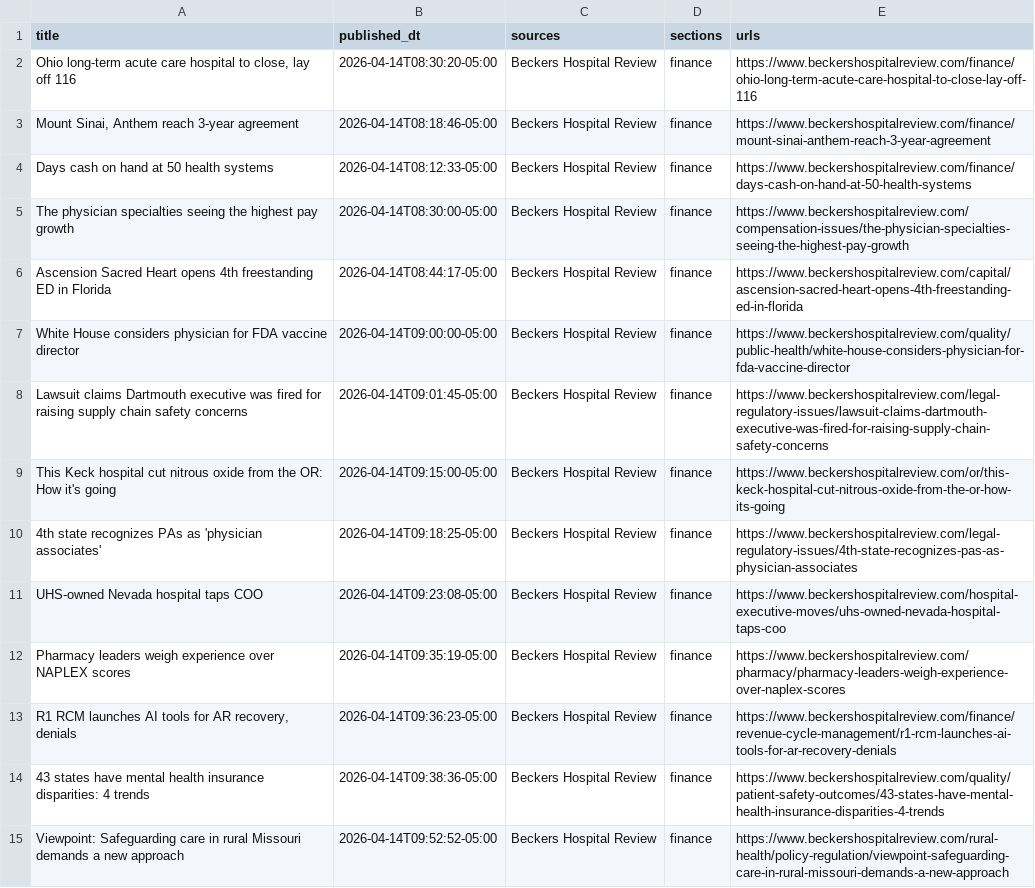
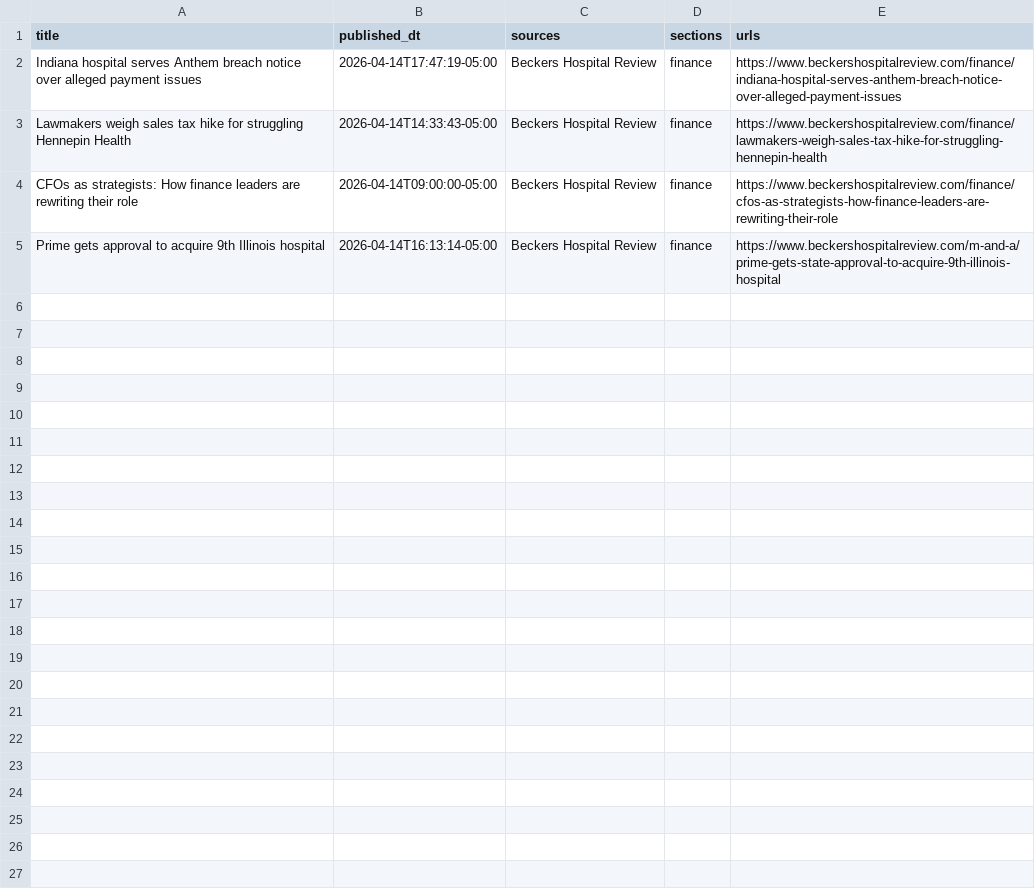
Before and after one commit to SherwinHWAI/Test_Scrape, a CSV file: OUTPUT_STAGE1/listings_2022tocurr_new_delta.csv, drawn as a sheet.

```diff
--- a/OUTPUT_STAGE1/listings_2022tocurr_new_delta.csv
+++ b/OUTPUT_STAGE1/listings_2022tocurr_new_delta.csv
@@ -1,15 +1,5 @@
 title,published_dt,sources,sections,urls
-"Ohio long-term acute care hospital to close, lay off 116",2026-04-14T08:30:20-05:00,Beckers Hospital Review,finance,https://www.beckershospitalreview.com/finance/ohio-long-term-acute-care-hospital-to-close-lay-off-116
-"Mount Sinai, Anthem reach 3-year agreement",2026-04-14T08:18:46-05:00,Beckers Hospital Review,finance,https://www.beckershospitalreview.com/finance/mount-sinai-anthem-reach-3-year-agreement
-Days cash on hand at 50 health systems,2026-04-14T08:12:33-05:00,Beckers Hospital Review,finance,https://www.beckershospitalreview.com/finance/days-cash-on-hand-at-50-health-systems
-The physician specialties seeing the highest pay growth,2026-04-14T08:30:00-05:00,Beckers Hospital Review,finance,https://www.beckershospitalreview.com/compensation-issues/the-physician-specialties-seeing-the-highest-pay-growth
-Ascension Sacred Heart opens 4th freestanding ED in Florida,2026-04-14T08:44:17-05:00,Beckers Hospital Review,finance,https://www.beckershospitalreview.com/capital/ascension-sacred-heart-opens-4th-freestanding-ed-in-florida
-White House considers physician for FDA vaccine director,2026-04-14T09:00:00-05:00,Beckers Hospital Review,finance,https://www.beckershospitalreview.com/quality/public-health/white-house-considers-physician-for-fda-vaccine-director
-Lawsuit claims Dartmouth executive was fired for raising supply chain safety concerns,2026-04-14T09:01:45-05:00,Beckers Hospital Review,finance,https://www.beckershospitalreview.com/legal-regulatory-issues/lawsuit-claims-dartmouth-executive-was-fired-for-raising-supply-chain-safety-concerns
-This Keck hospital cut nitrous oxide from the OR: How it's going,2026-04-14T09:15:00-05:00,Beckers Hospital Review,finance,https://www.beckershospitalreview.com/or/this-keck-hospital-cut-nitrous-oxide-from-the-or-how-its-going
-4th state recognizes PAs as 'physician associates',2026-04-14T09:18:25-05:00,Beckers Hospital Review,finance,https://www.beckershospitalreview.com/legal-regulatory-issues/4th-state-recognizes-pas-as-physician-associates
-UHS-owned Nevada hospital taps COO,2026-04-14T09:23:08-05:00,Beckers Hospital Review,finance,https://www.beckershospitalreview.com/hospital-executive-moves/uhs-owned-nevada-hospital-taps-coo
-Pharmacy leaders weigh experience over NAPLEX scores,2026-04-14T09:35:19-05:00,Beckers Hospital Review,finance,https://www.beckershospitalreview.com/pharmacy/pharmacy-leaders-weigh-experience-over-naplex-scores
-"R1 RCM launches AI tools for AR recovery, denials",2026-04-14T09:36:23-05:00,Beckers Hospital Review,finance,https://www.beckershospitalreview.com/finance/revenue-cycle-management/r1-rcm-launches-ai-tools-for-ar-recovery-denials
-43 states have mental health insurance disparities: 4 trends,2026-04-14T09:38:36-05:00,Beckers Hospital Review,finance,https://www.beckershospitalreview.com/quality/patient-safety-outcomes/43-states-have-mental-health-insurance-disparities-4-trends
-Viewpoint: Safeguarding care in rural Missouri demands a new approach,2026-04-14T09:52:52-05:00,Beckers Hospital Review,finance,https://www.beckershospitalreview.com/rural-health/policy-regulation/viewpoint-safeguarding-care-in-rural-missouri-demands-a-new-approach
+Indiana hospital serves Anthem breach notice over alleged payment issues,2026-04-14T17:47:19-05:00,Beckers Hospital Review,finance,https://www.beckershospitalreview.com/finance/indiana-hospital-serves-anthem-breach-notice-over-alleged-payment-issues
+Lawmakers weigh sales tax hike for struggling Hennepin Health,2026-04-14T14:33:43-05:00,Beckers Hospital Review,finance,https://www.beckershospitalreview.com/finance/lawmakers-weigh-sales-tax-hike-for-struggling-hennepin-health
+CFOs as strategists: How finance leaders are rewriting their role,2026-04-14T09:00:00-05:00,Beckers Hospital Review,finance,https://www.beckershospitalreview.com/finance/cfos-as-strategists-how-finance-leaders-are-rewriting-their-role
+Prime gets approval to acquire 9th Illinois hospital,2026-04-14T16:13:14-05:00,Beckers Hospital Review,finance,https://www.beckershospitalreview.com/m-and-a/prime-gets-state-approval-to-acquire-9th-illinois-hospital
```
Also changed, not shown: OUTPUT_STAGE2/stage2_filtered_kept_delta.csv, OUTPUT_STAGE3/stage3_skipped_run.csv, 3 other files.
